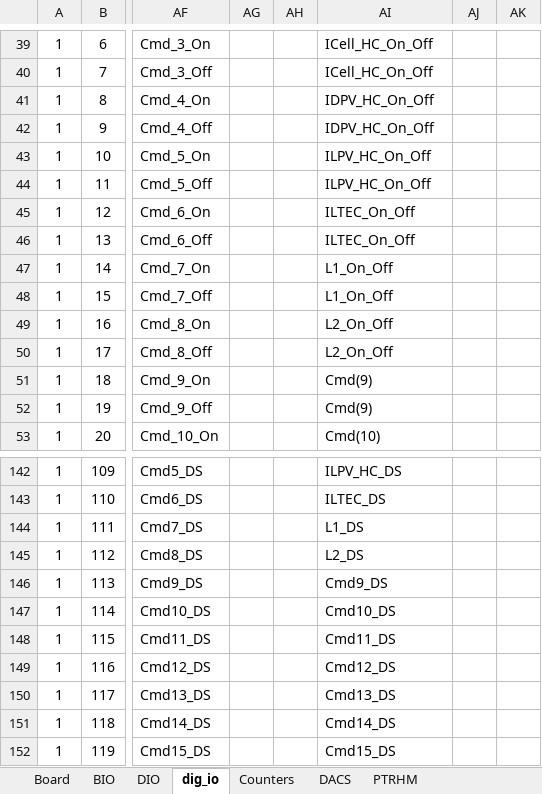
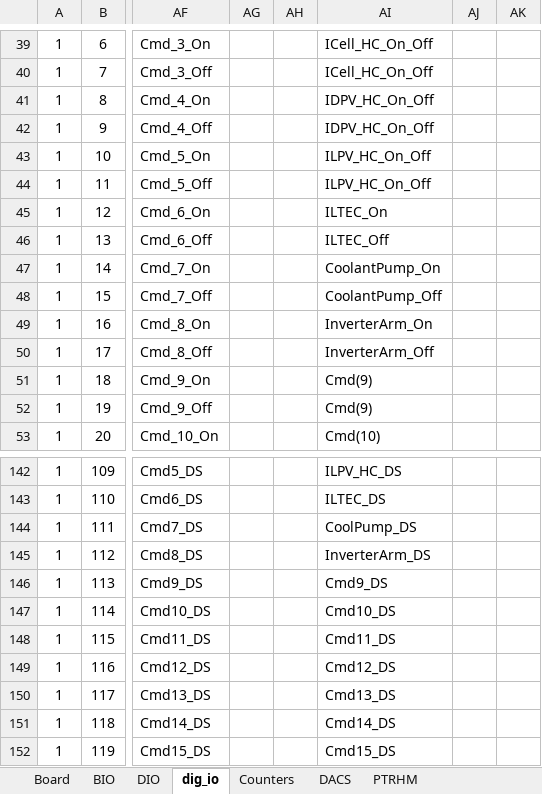
Before and after one commit to nthallen/arp-fpga, an Excel workbook: syscon_usb/DACS_V1_0_ISE/tools/dacs.ucf.xlsx, sheet dig_io, drawn as a sheet; only a part is shown, gaps mark what is left out; values as stored, in another font and other column widths than the file's, no borders; the diff names each change by its address in the sheet, - before the commit and + after, or states it on an @@ line.

```diff
--- a/syscon_usb/DACS_V1_0_ISE/tools/dacs.ucf.xlsx (sheet dig_io)
+++ b/syscon_usb/DACS_V1_0_ISE/tools/dacs.ucf.xlsx (sheet dig_io)
-AI45: ILTEC_On_Off
+AI45: ILTEC_On
-AI46: ILTEC_On_Off
+AI46: ILTEC_Off
-AI47: L1_On_Off
+AI47: CoolantPump_On
-AI48: L1_On_Off
+AI48: CoolantPump_Off
-AI49: L2_On_Off
+AI49: InverterArm_On
-AI50: L2_On_Off
+AI50: InverterArm_Off
-AI144: L1_DS
+AI144: CoolPump_DS
-AI145: L2_DS
+AI145: InverterArm_DS
```
Also changed, not shown: syscon_usb/DACS_V1_0_ISE/tools/dacs_memory_map.xlsx, 1 other file.
